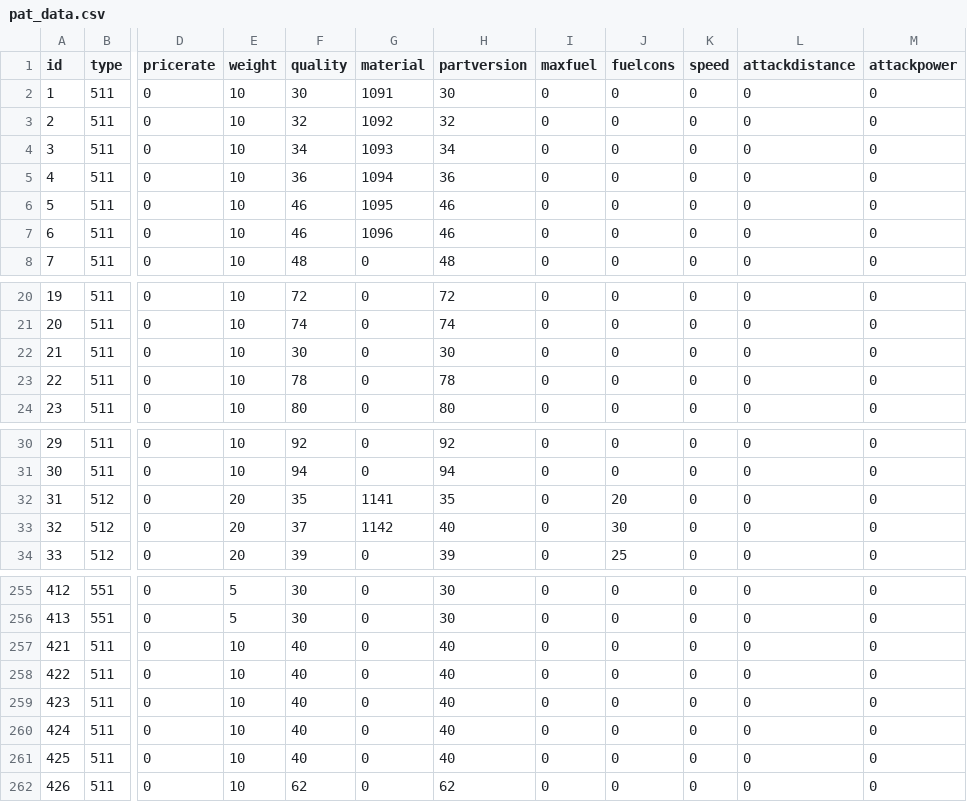
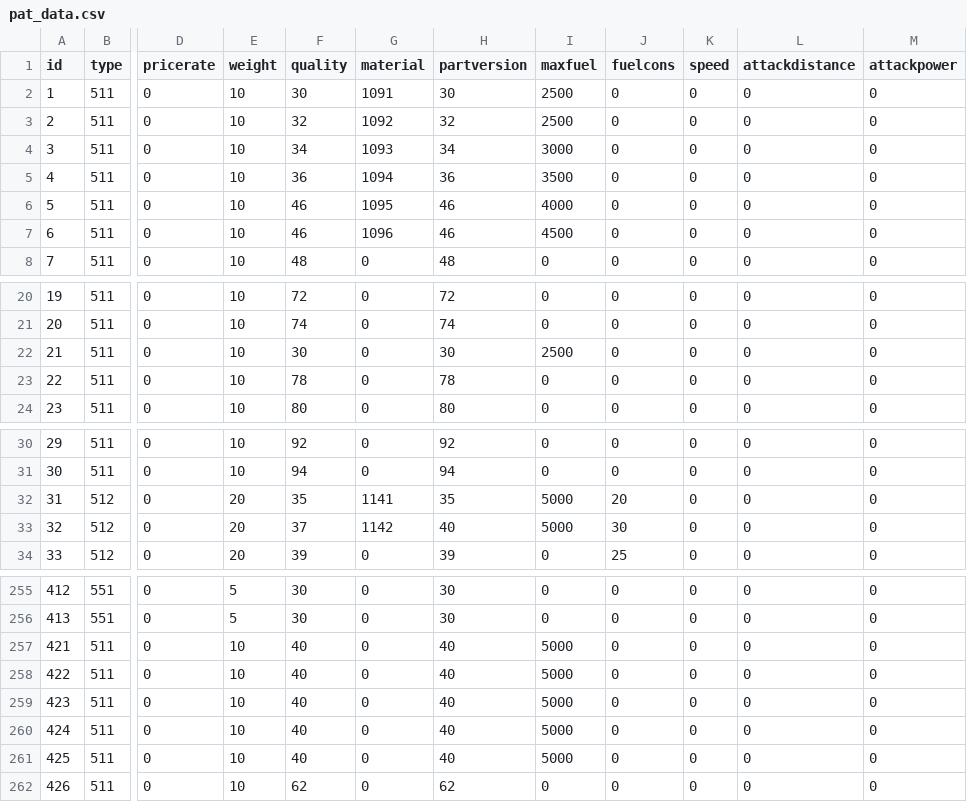
Before and after one commit to osROSE/osrose, a CSV file: Binary/data/pat_data.csv, drawn as a sheet; only a part is shown, gaps mark what is left out; the diff names each change by its address in the sheet, - before the commit and + after, or states it on an @@ line.

```diff
--- a/Binary/data/pat_data.csv
+++ b/Binary/data/pat_data.csv
-I2:I3 (maxfuel): 0
+I2:I3 (maxfuel): 2500
-I4 (maxfuel): 0
+I4 (maxfuel): 3000
-I5 (maxfuel): 0
+I5 (maxfuel): 3500
-I6 (maxfuel): 0
+I6 (maxfuel): 4000
-I7 (maxfuel): 0
+I7 (maxfuel): 4500
-I22 (maxfuel): 0
+I22 (maxfuel): 2500
-I32:I33 (maxfuel): 0
+I32:I33 (maxfuel): 5000
-I257:I261 (maxfuel): 0
+I257:I261 (maxfuel): 5000
```
Also changed, not shown: 18 other files.
